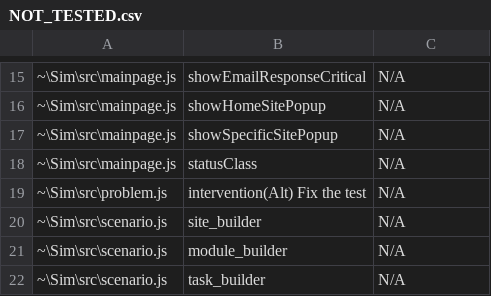
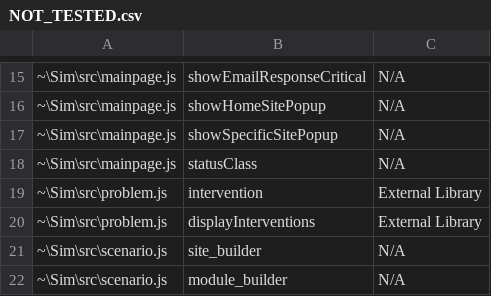
Before and after one commit to gibsonma/sim-cyborg, a CSV file: NOT_TESTED.csv, drawn as a sheet; only a part is shown, gaps mark what is left out; the shorter side is filled out with more unchanged rows; removed rows and columns are numbered as before the commit, all else as after; the diff names each change by its address in the sheet, - before the commit and + after, or states it on an @@ line.

Commit message:
Added tests for the rest of the intervention interface functions

```diff
--- a/NOT_TESTED.csv
+++ b/NOT_TESTED.csv
-row 19: ~\Sim\src\problem.js | intervention(Alt) Fix the test | N/A
+row 19: ~\Sim\src\problem.js | intervention | External Library
+row 20: ~\Sim\src\problem.js | displayInterventions | External Library
```
Also changed, not shown: 2 other files.
